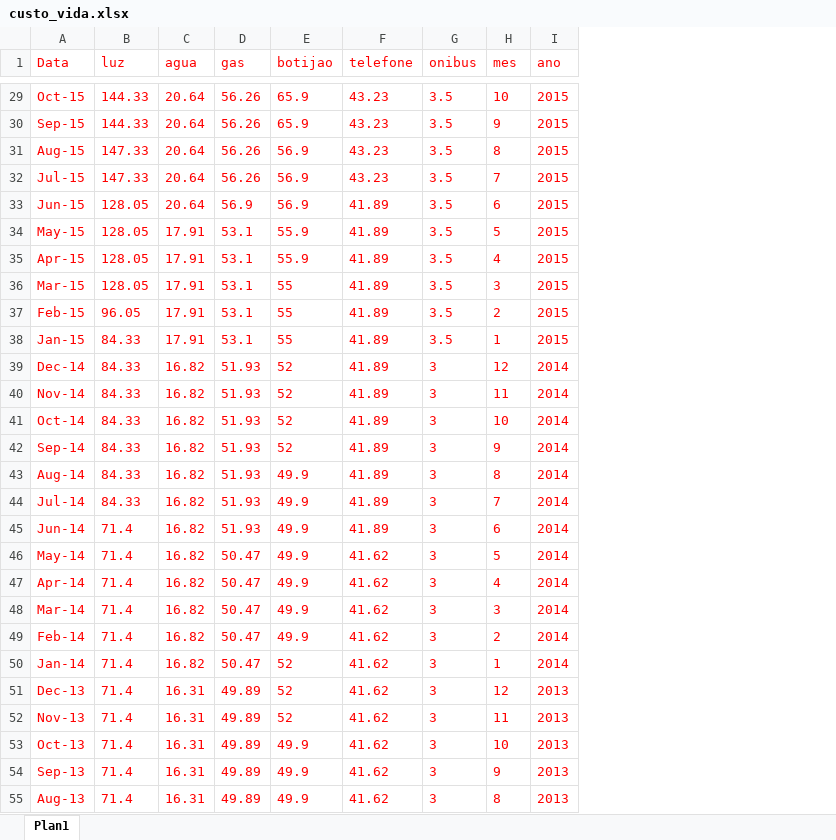
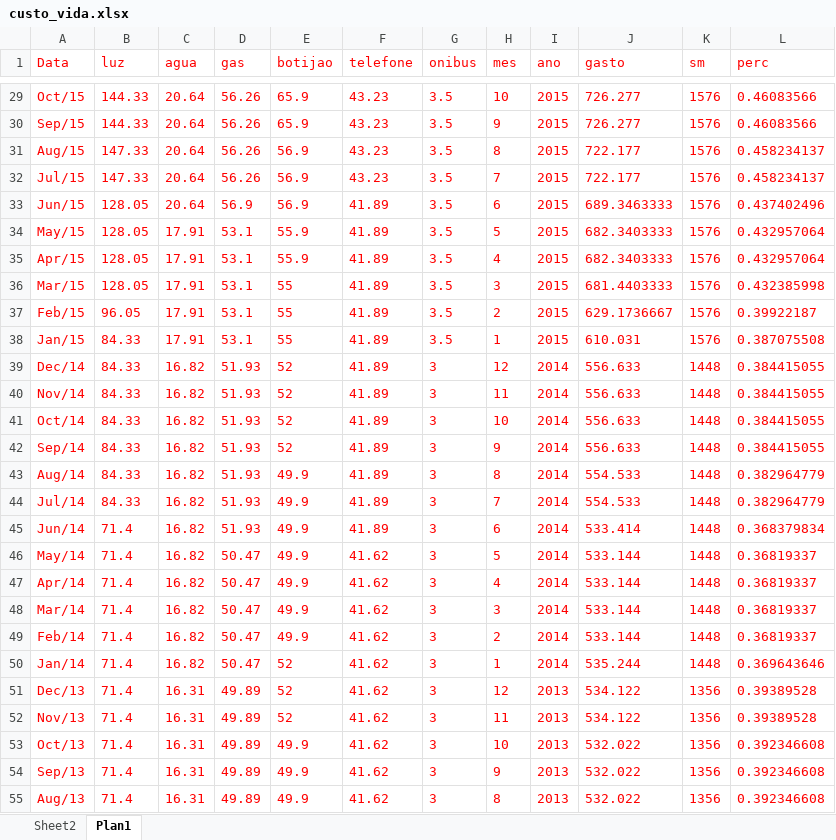
Before and after one commit to gabrielzanlorenssi/custo_de_vida, an Excel workbook: custo_vida.xlsx, sheet Plan1, drawn as a sheet; only a part is shown, gaps mark what is left out; values as stored, in another font and other column widths than the file's, no borders; the diff covers the shown part only; the diff names each change by its address in the sheet, - before the commit and + after, or states it on an @@ line.

```diff
--- a/custo_vida.xlsx (sheet Plan1)
+++ b/custo_vida.xlsx (sheet Plan1)
+sheet tab: Sheet2
+column J (gasto), rows 29-55: 726.277 | 726.277 | 722.177 | 722.177 | 689.3463333 | 682.3403333 | 682.3403333 | 681.4403333 | 629.1736667 | 610.031 | 556.633 | 556.633 | 556.633 | 556.633 | 554.533 | 554.533 | 533.414 | 533.144 | 533.144 | 533.144 | 533.144 | 535.244 | 534.122 | 534.122 | 532.022 | 532.022 | 532.022
+column K (sm), rows 29-55: 1576 | 1576 | 1576 | 1576 | 1576 | 1576 | 1576 | 1576 | 1576 | 1576 | 1448 | 1448 | 1448 | 1448 | 1448 | 1448 | 1448 | 1448 | 1448 | 1448 | 1448 | 1448 | 1356 | 1356 | 1356 | 1356 | 1356
+column L (perc), rows 29-55: 0.46083566 | 0.46083566 | 0.458234137 | 0.458234137 | 0.437402496 | 0.432957064 | 0.432957064 | 0.432385998 | 0.39922187 | 0.387075508 | 0.384415055 | 0.384415055 | 0.384415055 | 0.384415055 | 0.382964779 | 0.382964779 | 0.368379834 | 0.36819337 | 0.36819337 | 0.36819337 | 0.36819337 | 0.369643646 | 0.39389528 | 0.39389528 | 0.392346608 | 0.392346608 | 0.392346608
-A29 (Data): Oct-15
+A29 (Data): Oct/15
-A30 (Data): Sep-15
+A30 (Data): Sep/15
-A31 (Data): Aug-15
+A31 (Data): Aug/15
-A32 (Data): Jul-15
+A32 (Data): Jul/15
-A33 (Data): Jun-15
+A33 (Data): Jun/15
-A34 (Data): May-15
+A34 (Data): May/15
-A35 (Data): Apr-15
+A35 (Data): Apr/15
-A36 (Data): Mar-15
+A36 (Data): Mar/15
-A37 (Data): Feb-15
+A37 (Data): Feb/15
-A38 (Data): Jan-15
+A38 (Data): Jan/15
-A39 (Data): Dec-14
+A39 (Data): Dec/14
-A40 (Data): Nov-14
+A40 (Data): Nov/14
-A41 (Data): Oct-14
+A41 (Data): Oct/14
-A42 (Data): Sep-14
+A42 (Data): Sep/14
-A43 (Data): Aug-14
+A43 (Data): Aug/14
-A44 (Data): Jul-14
+A44 (Data): Jul/14
-A45 (Data): Jun-14
+A45 (Data): Jun/14
-A46 (Data): May-14
+A46 (Data): May/14
-A47 (Data): Apr-14
+A47 (Data): Apr/14
-A48 (Data): Mar-14
+A48 (Data): Mar/14
-A49 (Data): Feb-14
+A49 (Data): Feb/14
-A50 (Data): Jan-14
+A50 (Data): Jan/14
-A51 (Data): Dec-13
+A51 (Data): Dec/13
-A52 (Data): Nov-13
+A52 (Data): Nov/13
-A53 (Data): Oct-13
+A53 (Data): Oct/13
-A54 (Data): Sep-13
+A54 (Data): Sep/13
-A55 (Data): Aug-13
+A55 (Data): Aug/13
```
Also changed, not shown: 202 edited cells elsewhere in this sheet, 1 other file.
